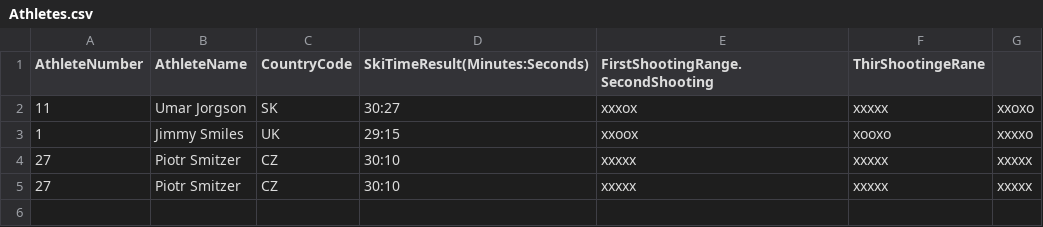
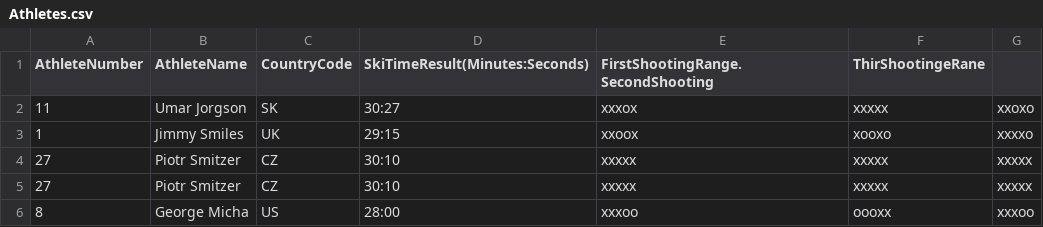
Before and after one commit to ionutmpopa/IO_Homework, a CSV file: resources/Athletes.csv, drawn as a sheet.

```diff
--- a/resources/Athletes.csv
+++ b/resources/Athletes.csv
@@ -5 +5,2 @@ AthleteNumber,AthleteName,CountryCode,SkiTimeResult(Minutes:Seconds),FirstShooti
 27,Piotr Smitzer,CZ,30:10,xxxxx,xxxxx,xxxxx
+8,George Micha,US,28:00,xxxoo,oooxx,xxxoo
```
Also changed, not shown: 8 other files.
